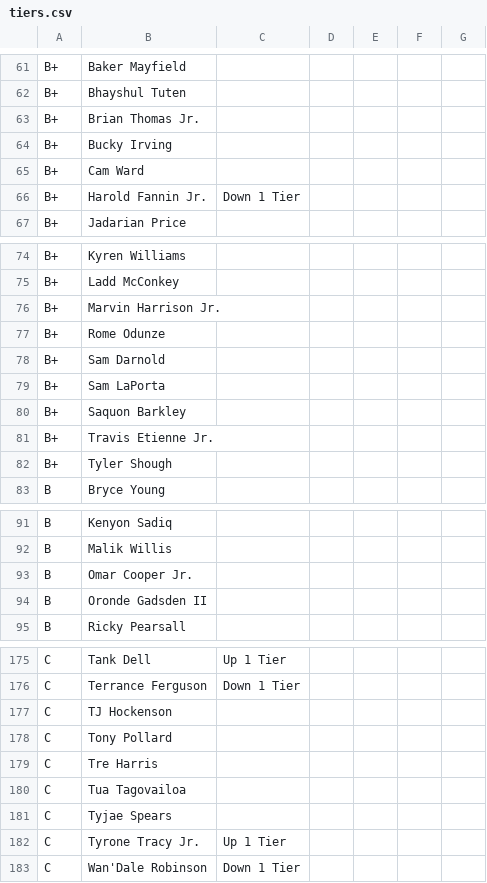
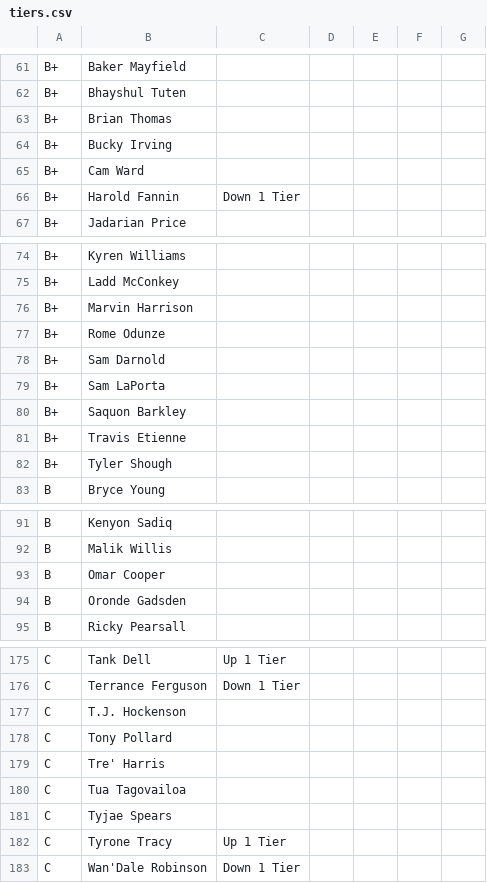
Before and after one commit to ElNostraThomas/FPTS-Trade_Database, a CSV file: data/source/tiers/tiers.csv, drawn as a sheet; only a part is shown, gaps mark what is left out; the diff covers the shown part only.

Commit message:
tiers: canonicalize 17 player names so values.json join lands
17 rows in data/source/tiers/tiers.csv used name forms that didn't
exact-match data/values.json, so the tier table showed empty rows
(no value, no headshot, no team, no posRank).

Forms changed (left = old, right = canonical from values.json):
  Coltson Loveland       -> Colston Loveland       (typo)
  Nick Singleton         -> Nicholas Singleton     (nickname)
  JK Dobbins             -> J.K. Dobbins           (missing periods)
  TJ Hockenson           -> T.J. Hockenson         (missing periods)
  Tre Harris             -> Tre' Harris            (apostrophe)
  Luther Burden III      -> Luther Burden
  Brian Thomas Jr.       -> Brian Thomas
  Harold Fannin Jr.      -> Harold Fannin
  Marvin Harrison Jr.    -> Marvin Harrison
  Travis Etienne Jr.     -> Travis Etienne
  Omar Cooper Jr.        -> Omar Cooper
  Oronde Gadsden II      -> Oronde Gadsden
  Michael Pittman Jr.    -> Michael Pittman
  Chris Brazzell II      -> Chris Brazzell
  Chris Rodriguez Jr.    -> Chris Rodriguez
  Mike Washington Jr.    -> Mike Washington
  Tyrone Tracy Jr.       -> Tyrone Tracy

Trending flags preserved on the 4 rows that had them
(Down 1 Tier / Up 1 Tier on Fannin / Rodriguez / Dobbins / Tracy).

Regenerated data/tiers.json + tiers.html via sync-tiers.py.

Remaining 3 tier rows with no values.json match (Deebo Samuel,
Tyreek Hill, Eli Stowers) are not name-form issues — they are
genuinely absent from FP's dynasty ADP API response, so they
never end up in values.json. Tracked separately in the punch list.

```diff
--- a/data/source/tiers/tiers.csv
+++ b/data/source/tiers/tiers.csv
@@ -62,6 +62,6 @@ B+,Baker Mayfield,,,,,
 B+,Bhayshul Tuten,,,,,
-B+,Brian Thomas Jr.,,,,,
+B+,Brian Thomas,,,,,
 B+,Bucky Irving,,,,,
 B+,Cam Ward,,,,,
-B+,Harold Fannin Jr.,Down 1 Tier,,,,
+B+,Harold Fannin,Down 1 Tier,,,,
 B+,Jadarian Price,,,,,
@@ -75,3 +75,3 @@ B+,Kyren Williams,,,,,
 B+,Ladd McConkey,,,,,
-B+,Marvin Harrison Jr.,,,,,
+B+,Marvin Harrison,,,,,
 B+,Rome Odunze,,,,,
@@ -80,3 +80,3 @@ B+,Sam LaPorta,,,,,
 B+,Saquon Barkley,,,,,
-B+,Travis Etienne Jr.,,,,,
+B+,Travis Etienne,,,,,
 B+,Tyler Shough,,,,,
@@ -92,4 +92,4 @@ B,Kenyon Sadiq,,,,,
 B,Malik Willis,,,,,
-B,Omar Cooper Jr.,,,,,
-B,Oronde Gadsden II,,,,,
+B,Omar Cooper,,,,,
+B,Oronde Gadsden,,,,,
 B,Ricky Pearsall,,,,,
@@ -176,8 +176,8 @@ C,Tank Dell,Up 1 Tier,,,,
 C,Terrance Ferguson,Down 1 Tier,,,,
-C,TJ Hockenson,,,,,
+C,T.J. Hockenson,,,,,
 C,Tony Pollard,,,,,
-C,Tre Harris,,,,,
+C,Tre' Harris,,,,,
 C,Tua Tagovailoa,,,,,
 C,Tyjae Spears,,,,,
-C,Tyrone Tracy Jr.,Up 1 Tier,,,,
+C,Tyrone Tracy,Up 1 Tier,,,,
 C,Wan'Dale Robinson,Down 1 Tier,,,,
```
Also changed, not shown: 8 edited cells elsewhere in this file, 2 other files.
